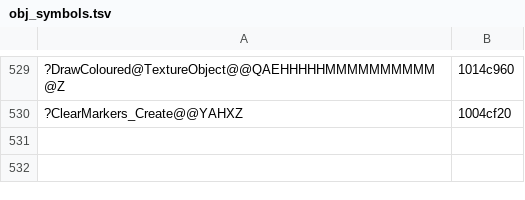
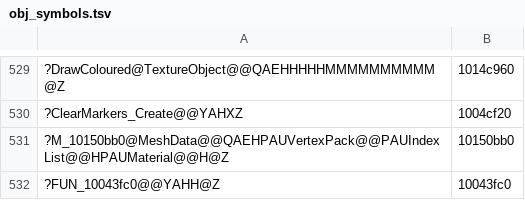
Before and after one commit to ObeseCatLord/Gurumin-Decompilation, a TSV file: decomp/obj_symbols.tsv, drawn as a sheet; only a part is shown, gaps mark what is left out; the diff names each change by its address in the sheet, - before the commit and + after, or states it on an @@ line.

```diff
--- a/decomp/obj_symbols.tsv
+++ b/decomp/obj_symbols.tsv
+row 531: ?M_10150bb0@MeshData@@QAEHPAUVertexPack@@PAUIndexList@@HPAUMaterial@@H@Z | 10150bb0
+row 532: ?FUN_10043fc0@@YAHH@Z | 10043fc0
```
Also changed, not shown: decomp/open.tsv, symbols.tsv, 14 other files.
